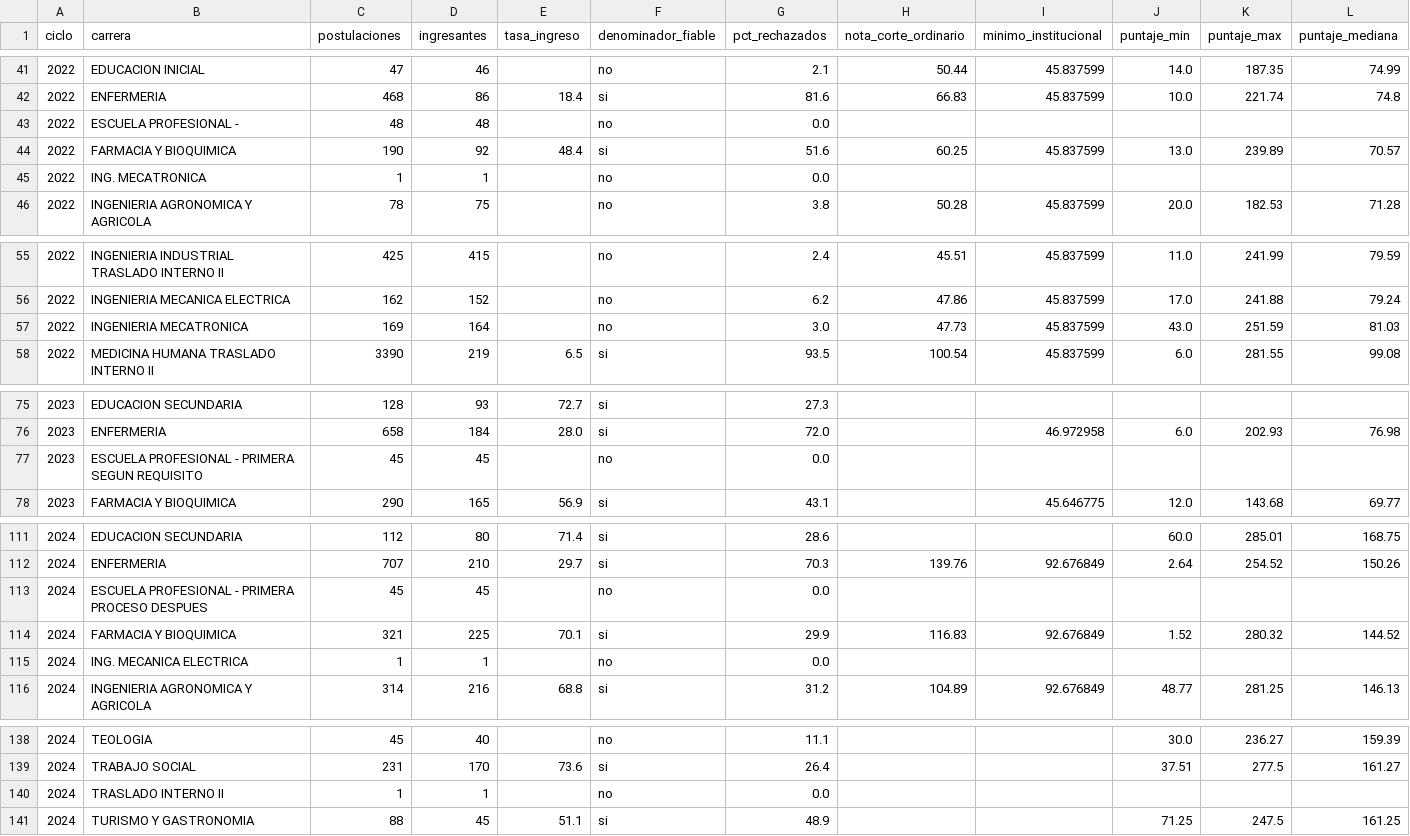
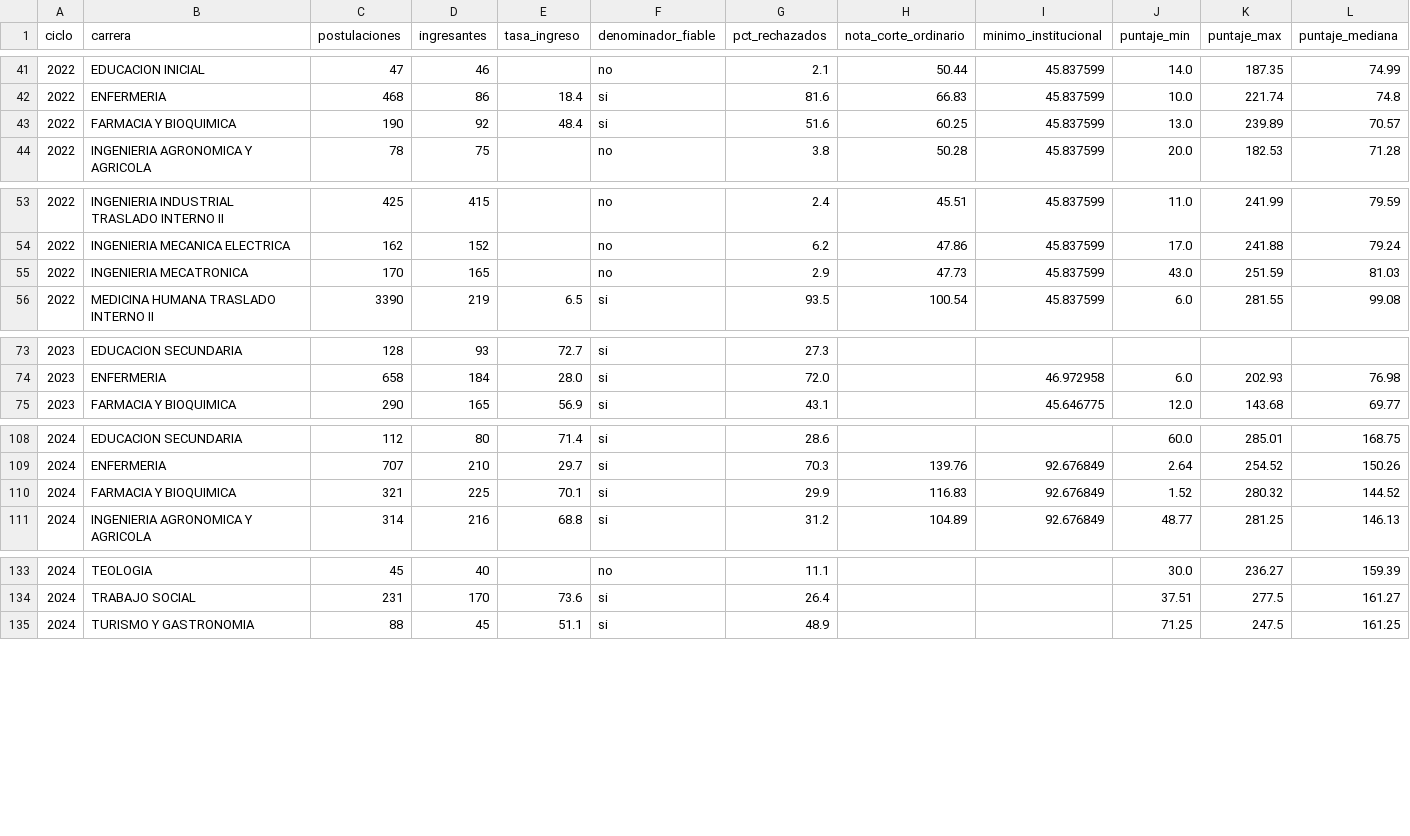
Before and after one commit to giandataengineer/UCSM-ADMISSION-ANALYTICS, a CSV file: ExtraccionPDF/data_normalizada/gold/admision_por_carrera.csv, drawn as a sheet; only a part is shown, gaps mark what is left out; the diff covers the shown part only.

Commit message:
fix: normalizacion de carrera vuelve a 47, el catalogo real
Los 10 archivos recuperados trajeron variantes que inflaban el catalogo a 54:
abreviaturas por celda angosta ('ING. MECATRONICA'), rotulos de encabezado a la
altura de la celda ('ESCUELA PROFESIONAL -', 'APELLIDOS APELLIDO'), nombres de
modalidad ('TRASLADO INTERNO II') y texto de dos lineas superpuestas
('TECNOLOGIA MEDICA EN TERAPIA FISICA Y RETHRAABSLIALDITOA').

Se expanden las abreviaturas, se filtran los rotulos, y se detecta el texto
corrupto por secuencias imposibles en español: cinco consonantes seguidas o una
palabra larga sin patron vocal-consonante-vocal.

47 carreras canonicas, que es exactamente el catalogo que publica UCSM.

```diff
--- a/ExtraccionPDF/data_normalizada/gold/admision_por_carrera.csv
+++ b/ExtraccionPDF/data_normalizada/gold/admision_por_carrera.csv
@@ -42,5 +42,3 @@ ciclo,carrera,postulaciones,ingresantes,tasa_ingreso,denominador_fiable,pct_rech
 2022,ENFERMERIA,468,86,18.4,si,81.6,66.83,45.837599,10.0,221.74,74.8
-2022,ESCUELA PROFESIONAL -,48,48,,no,0.0,,,,,
 2022,FARMACIA Y BIOQUIMICA,190,92,48.4,si,51.6,60.25,45.837599,13.0,239.89,70.57
-2022,ING. MECATRONICA,1,1,,no,0.0,,,,,
 2022,INGENIERIA AGRONOMICA Y AGRICOLA,78,75,,no,3.8,50.28,45.837599,20.0,182.53,71.28
@@ -56,3 +54,3 @@ ciclo,carrera,postulaciones,ingresantes,tasa_ingreso,denominador_fiable,pct_rech
 2022,INGENIERIA MECANICA ELECTRICA,162,152,,no,6.2,47.86,45.837599,17.0,241.88,79.24
-2022,INGENIERIA MECATRONICA,169,164,,no,3.0,47.73,45.837599,43.0,251.59,81.03
+2022,INGENIERIA MECATRONICA,170,165,,no,2.9,47.73,45.837599,43.0,251.59,81.03
 2022,MEDICINA HUMANA TRASLADO INTERNO II,3390,219,6.5,si,93.5,100.54,45.837599,6.0,281.55,99.08
@@ -76,3 +74,2 @@ ciclo,carrera,postulaciones,ingresantes,tasa_ingreso,denominador_fiable,pct_rech
 2023,ENFERMERIA,658,184,28.0,si,72.0,,46.972958,6.0,202.93,76.98
-2023,ESCUELA PROFESIONAL - PRIMERA SEGUN REQUISITO,45,45,,no,0.0,,,,,
 2023,FARMACIA Y BIOQUIMICA,290,165,56.9,si,43.1,,45.646775,12.0,143.68,69.77
@@ -112,5 +109,3 @@ ciclo,carrera,postulaciones,ingresantes,tasa_ingreso,denominador_fiable,pct_rech
 2024,ENFERMERIA,707,210,29.7,si,70.3,139.76,92.676849,2.64,254.52,150.26
-2024,ESCUELA PROFESIONAL - PRIMERA PROCESO DESPUES,45,45,,no,0.0,,,,,
 2024,FARMACIA Y BIOQUIMICA,321,225,70.1,si,29.9,116.83,92.676849,1.52,280.32,144.52
-2024,ING. MECANICA ELECTRICA,1,1,,no,0.0,,,,,
 2024,INGENIERIA AGRONOMICA Y AGRICOLA,314,216,68.8,si,31.2,104.89,92.676849,48.77,281.25,146.13
@@ -139,3 +134,2 @@ ciclo,carrera,postulaciones,ingresantes,tasa_ingreso,denominador_fiable,pct_rech
 2024,TRABAJO SOCIAL,231,170,73.6,si,26.4,,,37.51,277.5,161.27
-2024,TRASLADO INTERNO II,1,1,,no,0.0,,,,,
 2024,TURISMO Y GASTRONOMIA,88,45,51.1,si,48.9,,,71.25,247.5,161.25
```
Also changed, not shown: 2 edited cells elsewhere in this file, ExtraccionPDF/data/auditoria_integral.csv, ExtraccionPDF/data_normalizada/gold/comparador_modalidad.csv, 2 other files.
